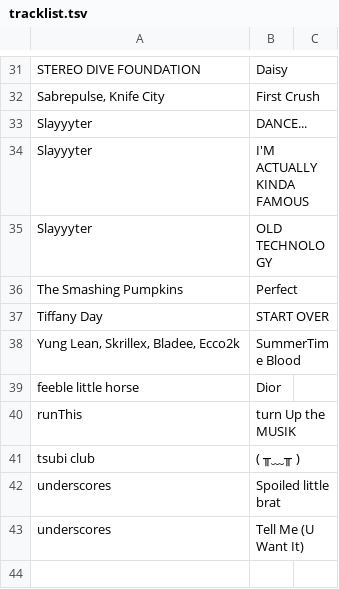
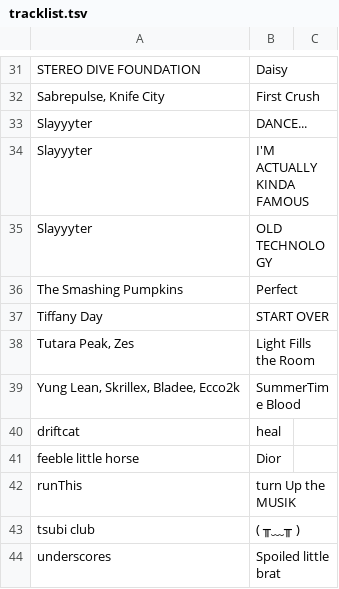
Before and after one commit to gwennlbh/music-library, a TSV file: voitur/tracklist.tsv, drawn as a sheet; only a part is shown, gaps mark what is left out; the shorter side is filled out with more unchanged rows; the diff names each change by its address in the sheet, - before the commit and + after, or states it on an @@ line.

```diff
--- a/voitur/tracklist.tsv
+++ b/voitur/tracklist.tsv
+row 38: Tutara Peak, Zes | Light Fills the Room
+row 40: driftcat | heal
```
Also changed, not shown: counts.tsv, library.tsv.
